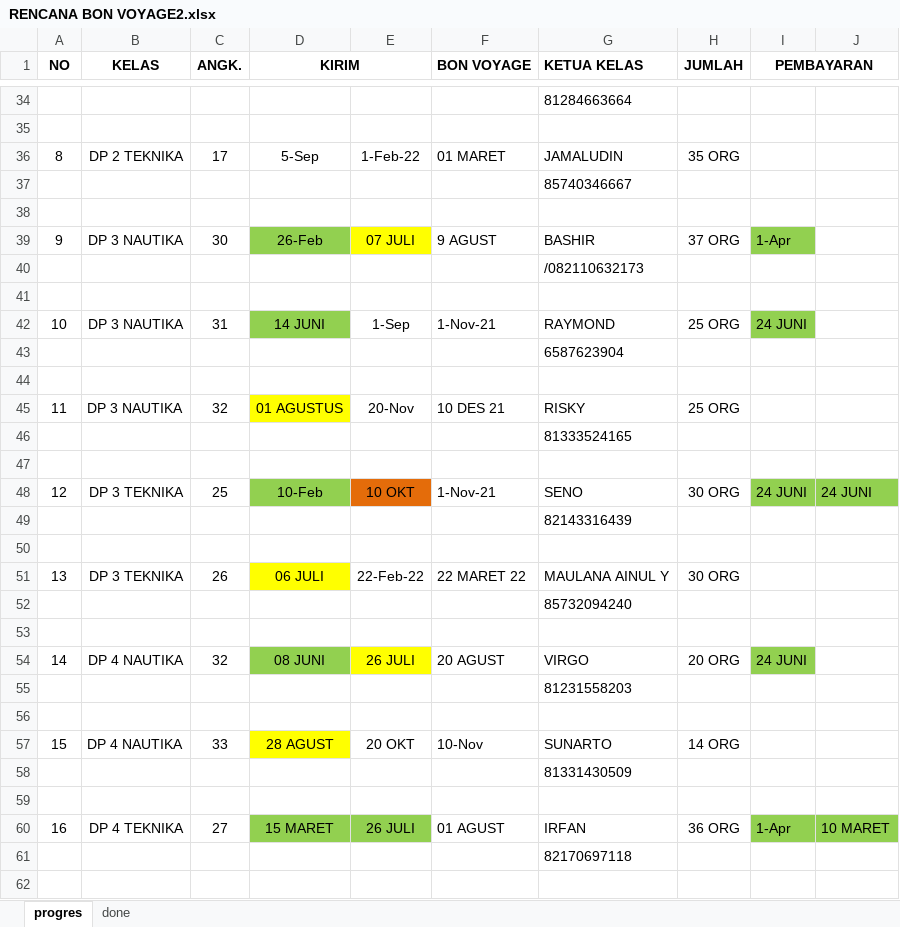
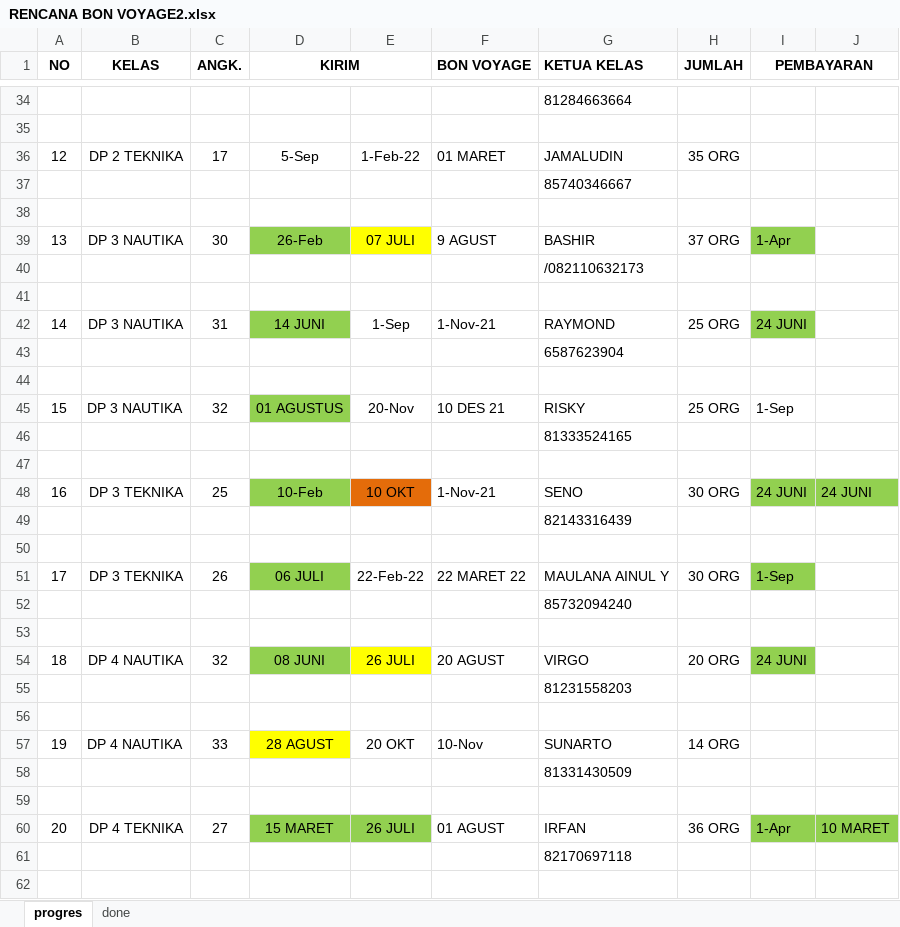
Before and after one commit to dedyhariadi/progress, an Excel workbook: RENCANA BON VOYAGE2.xlsx, sheet progres, drawn as a sheet; only a part is shown, gaps mark what is left out; values as stored, in another font and other column widths than the file's, no borders; the diff covers the shown part only; the diff names each change by its address in the sheet, - before the commit and + after, or states it on an @@ line.

```diff
--- a/RENCANA BON VOYAGE2.xlsx (sheet progres)
+++ b/RENCANA BON VOYAGE2.xlsx (sheet progres)
-A36 (NO): 8
+A36 (NO): 12
-A39 (NO): 9
+A39 (NO): 13
-A42 (NO): 10
+A42 (NO): 14
-A45 (NO): 11
+A45 (NO): 15
-D45 fill: #FFFF00
+D45 fill: #92D050
-I45 (PEMBAYARAN): (empty)
+I45 (PEMBAYARAN): 1-Sep
-A48 (NO): 12
+A48 (NO): 16
-A51 (NO): 13
+A51 (NO): 17
-D51 fill: #FFFF00
+D51 fill: #92D050
-I51 (PEMBAYARAN): (empty)
+I51 (PEMBAYARAN): 1-Sep
-I51 fill: none
+I51 fill: #92D050
-A54 (NO): 14
+A54 (NO): 18
-A57 (NO): 15
+A57 (NO): 19
-A60 (NO): 16
+A60 (NO): 20
```
Also changed, not shown: 4 added rows, 4 removed rows, 9 edited cells and cell formats elsewhere in this sheet.
